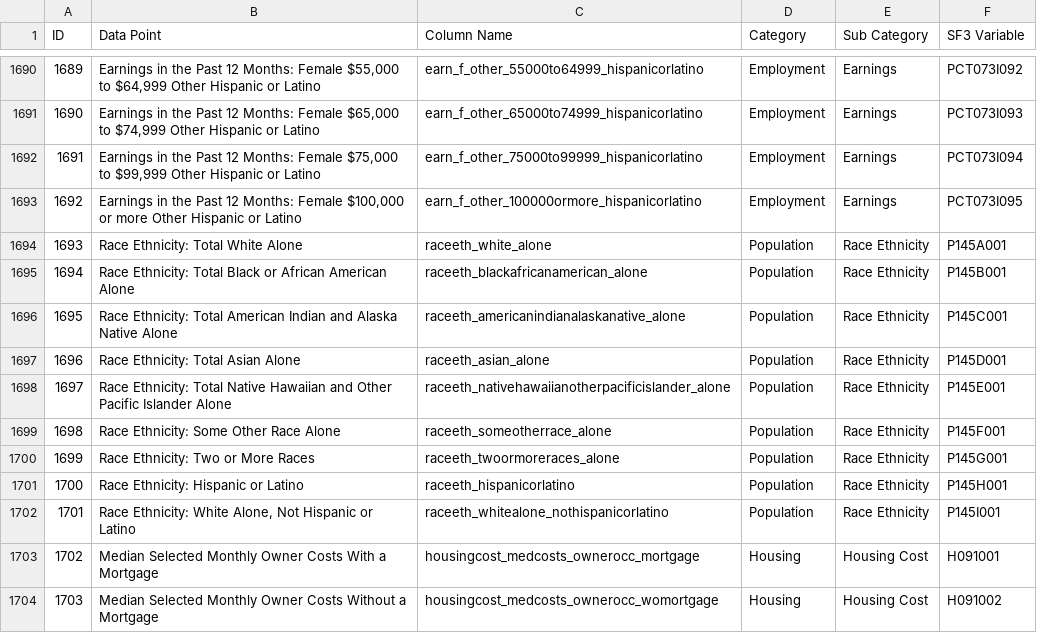
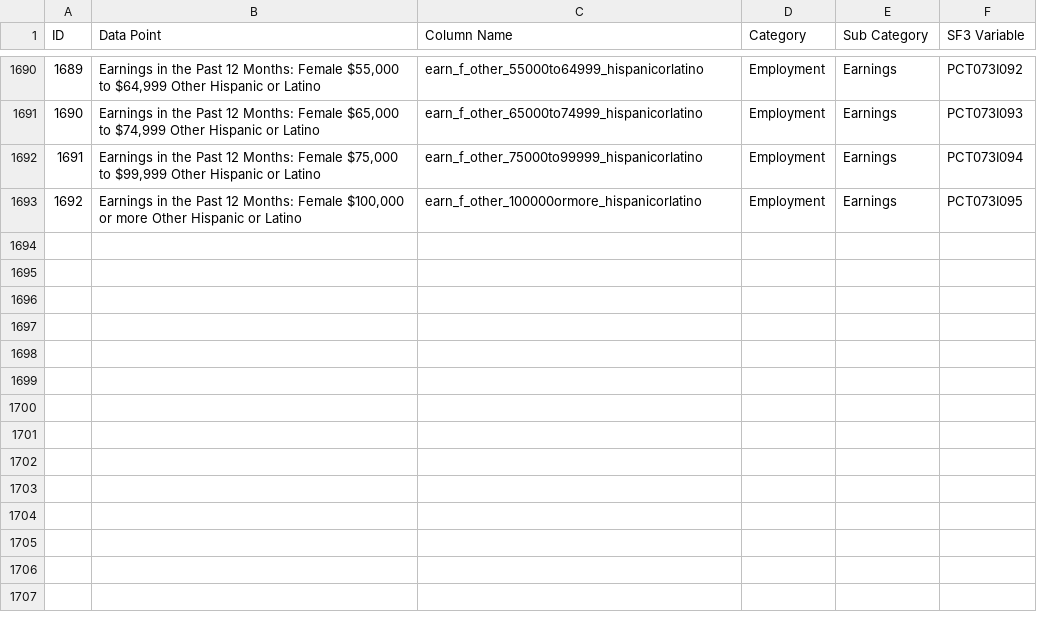
Before and after one commit to Greater-Nashville-Regional-Council/Parent-Data-Gathering, a CSV file: Data Guides/SF3.csv (was data guides/DATA GUIDE SF3.csv), drawn as a sheet; only a part is shown, gaps mark what is left out; the diff names each change by its address in the sheet, - before the commit and + after, or states it on an @@ line.

```diff
--- a/data guides/DATA GUIDE SF3.csv
+++ b/Data Guides/SF3.csv
-row 1694: 1693 | Race Ethnicity: Total White Alone | raceeth_white_alone | Population | Race Ethnicity | P145A001
-row 1695: 1694 | Race Ethnicity: Total Black or African American Alone | raceeth_blackafricanamerican_alone | Population | Race Ethnicity | P145B001
-row 1696: 1695 | Race Ethnicity: Total American Indian and Alaska Native Alone | raceeth_americanindianalaskanative_alone | Population | Race Ethnicity | P145C001
-row 1697: 1696 | Race Ethnicity: Total Asian Alone | raceeth_asian_alone | Population | Race Ethnicity | P145D001
-row 1698: 1697 | Race Ethnicity: Total Native Hawaiian and Other Pacific Islander Alone | raceeth_nativehawaiianotherpacificislander_alone | Population | Race Ethnicity | P145E001
-row 1699: 1698 | Race Ethnicity: Some Other Race Alone | raceeth_someotherrace_alone | Population | Race Ethnicity | P145F001
-row 1700: 1699 | Race Ethnicity: Two or More Races | raceeth_twoormoreraces_alone | Population | Race Ethnicity | P145G001
-row 1701: 1700 | Race Ethnicity: Hispanic or Latino | raceeth_hispanicorlatino | Population | Race Ethnicity | P145H001
-row 1702: 1701 | Race Ethnicity: White Alone, Not Hispanic or Latino | raceeth_whitealone_nothispanicorlatino | Population | Race Ethnicity | P145I001
-row 1703: 1702 | Median Selected Monthly Owner Costs With a Mortgage | housingcost_medcosts_ownerocc_mortgage | Housing | Housing Cost | H091001
-row 1704: 1703 | Median Selected Monthly Owner Costs Without a Mortgage | housingcost_medcosts_ownerocc_womortgage | Housing | Housing Cost | H091002
```
Also changed, not shown: Data Guides/ACS20105YR.csv, 10 other files.
